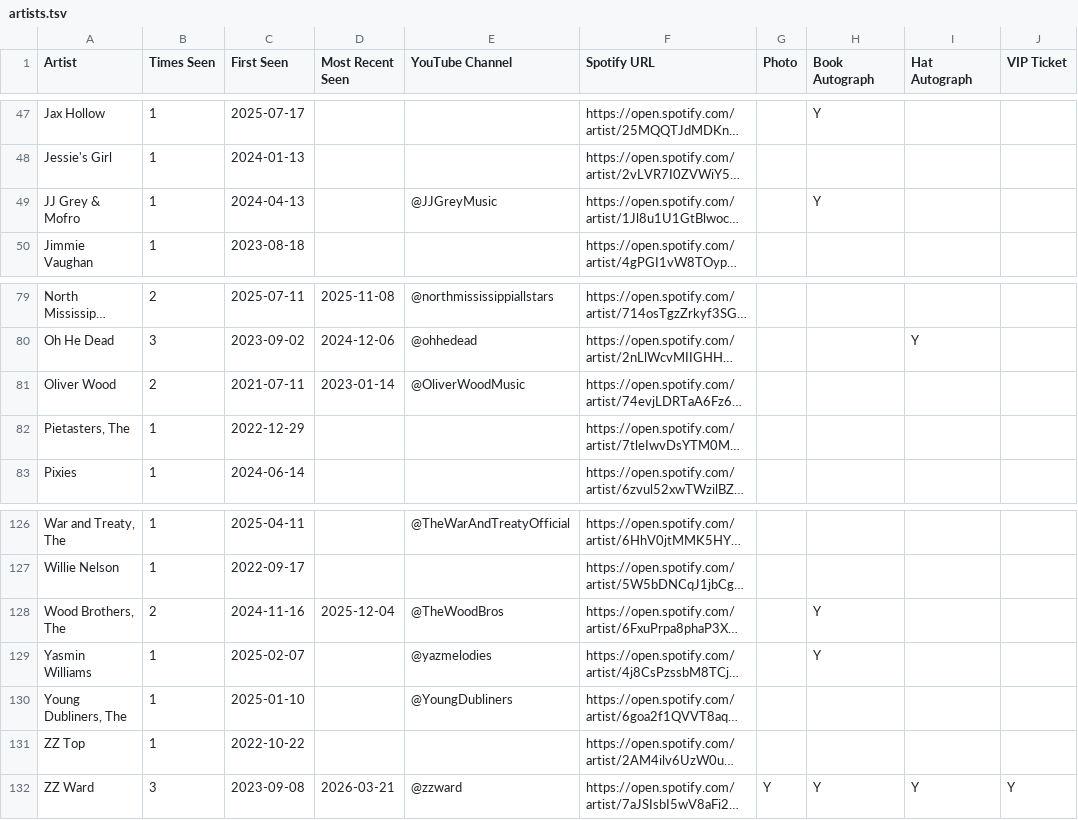
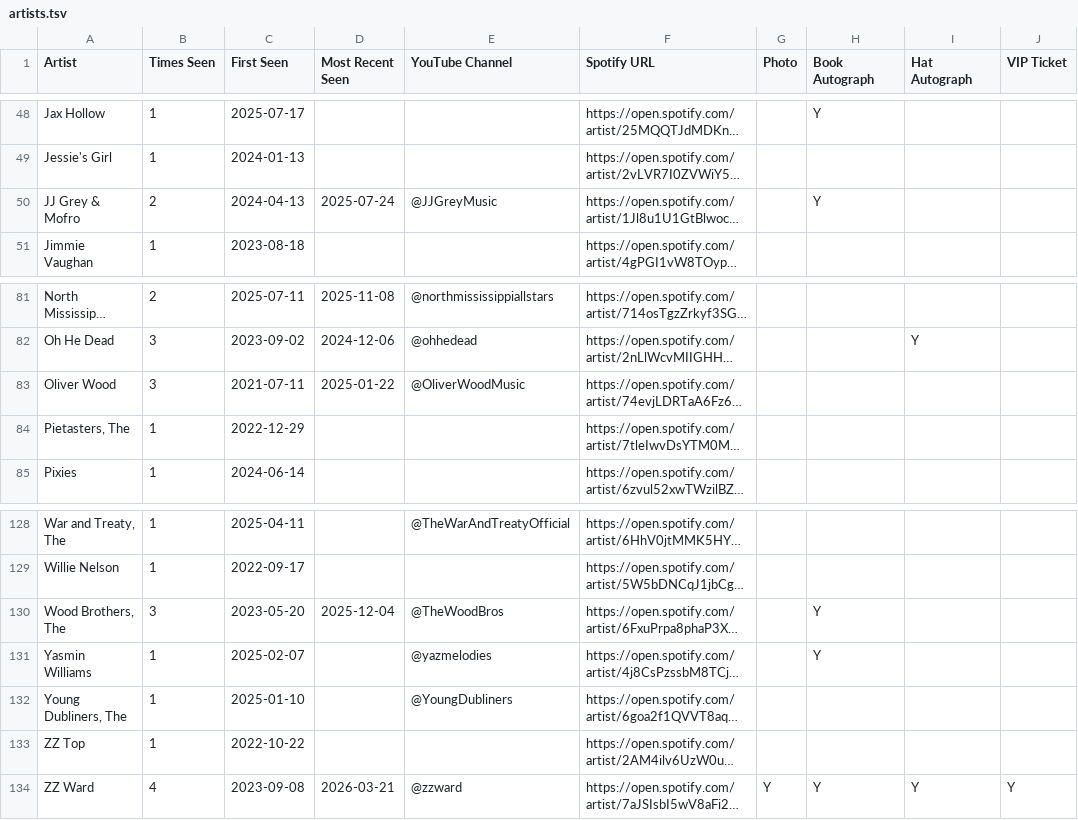
Before and after one commit to dan2bit/songs-for-my-funeral, a TSV file: live-shows/artists.tsv, drawn as a sheet; only a part is shown, gaps mark what is left out; long unchanged cells end in …; addresses are those after the commit; the diff covers the shown part only; the diff names each change by its address in the sheet, - before the commit and + after, or states it on an @@ line.

```diff
--- a/live-shows/artists.tsv
+++ b/live-shows/artists.tsv
-B50 (Times Seen): 1
+B50 (Times Seen): 2
-D50 (Most Recent Seen): (empty)
+D50 (Most Recent Seen): 2025-07-24
-B83 (Times Seen): 2
+B83 (Times Seen): 3
-D83 (Most Recent Seen): 2023-01-14
+D83 (Most Recent Seen): 2025-01-22
-B130 (Times Seen): 2
+B130 (Times Seen): 3
-C130 (First Seen): 2024-11-16
+C130 (First Seen): 2023-05-20
-B134 (Times Seen): 3
+B134 (Times Seen): 4
```
Also changed, not shown: 2 added rows and 35 edited cells elsewhere in this file.
